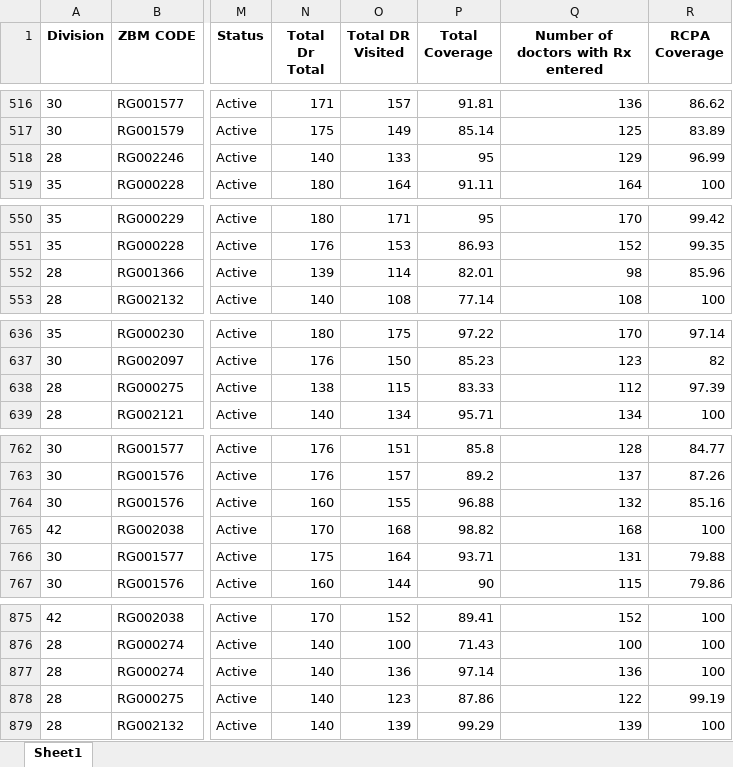
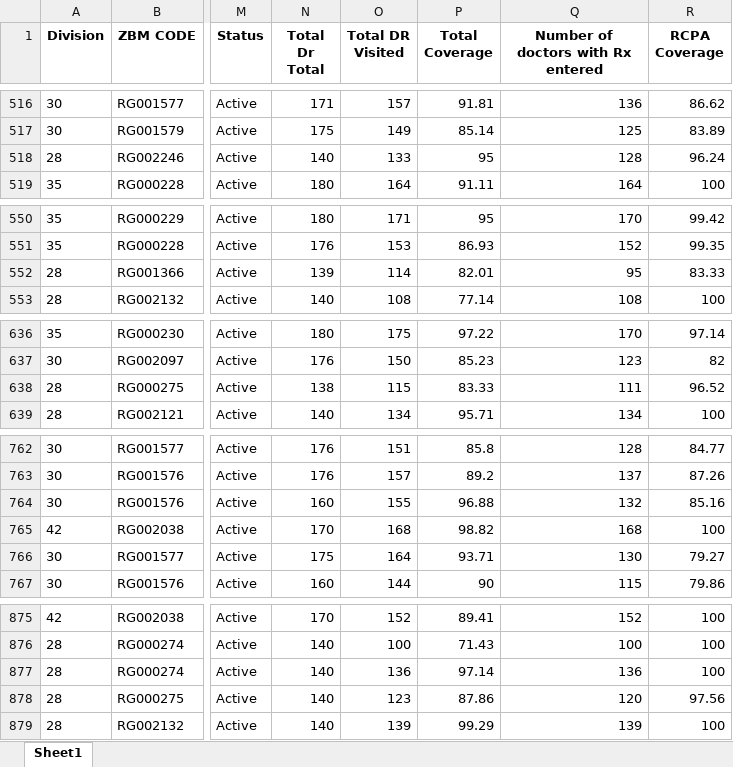
Before and after one commit to whyumesh/sparkfinal, an Excel workbook: FINAL_OUTPUT.xlsx, sheet Sheet1, drawn as a sheet; only a part is shown, gaps mark what is left out; values as stored, in another font and other column widths than the file's, no borders; the diff covers the shown part only; the diff names each change by its address in the sheet, - before the commit and + after, or states it on an @@ line.

```diff
--- a/FINAL_OUTPUT.xlsx (sheet Sheet1)
+++ b/FINAL_OUTPUT.xlsx (sheet Sheet1)
-Q518: 129
+Q518: 128
-R518 (RCPA Coverage): 96.99
+R518 (RCPA Coverage): 96.24
-Q552: 98
+Q552: 95
-R552 (RCPA Coverage): 85.96
+R552 (RCPA Coverage): 83.33
-Q638: 112
+Q638: 111
-R638 (RCPA Coverage): 97.39
+R638 (RCPA Coverage): 96.52
-Q766: 131
+Q766: 130
-R766 (RCPA Coverage): 79.88
+R766 (RCPA Coverage): 79.27
-Q878: 122
+Q878: 120
-R878 (RCPA Coverage): 99.19
+R878 (RCPA Coverage): 97.56
```
Also changed, not shown: 19 edited cells elsewhere in this sheet.
